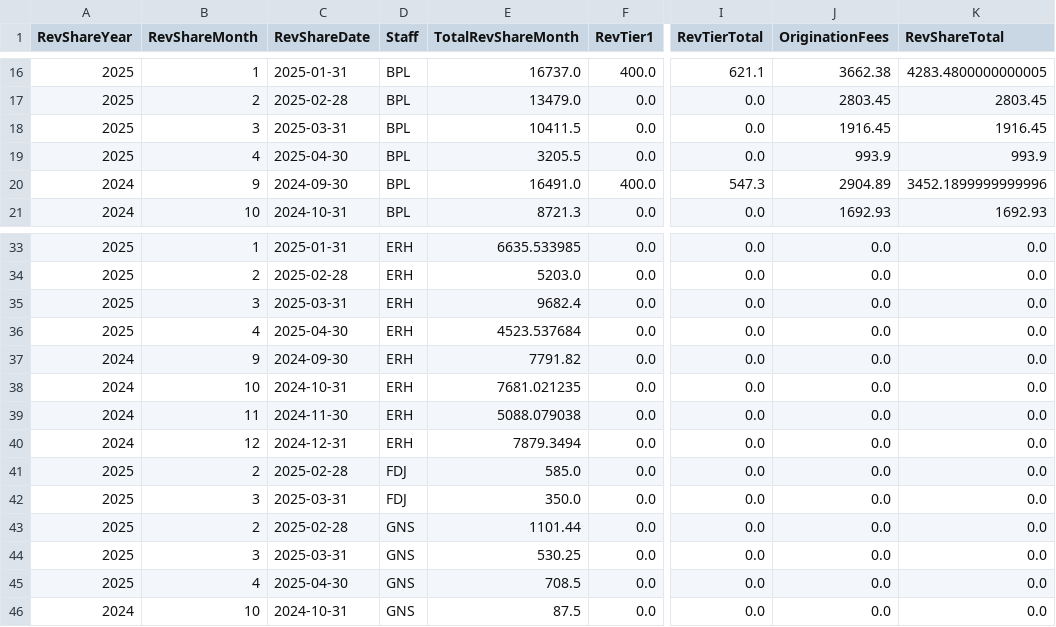
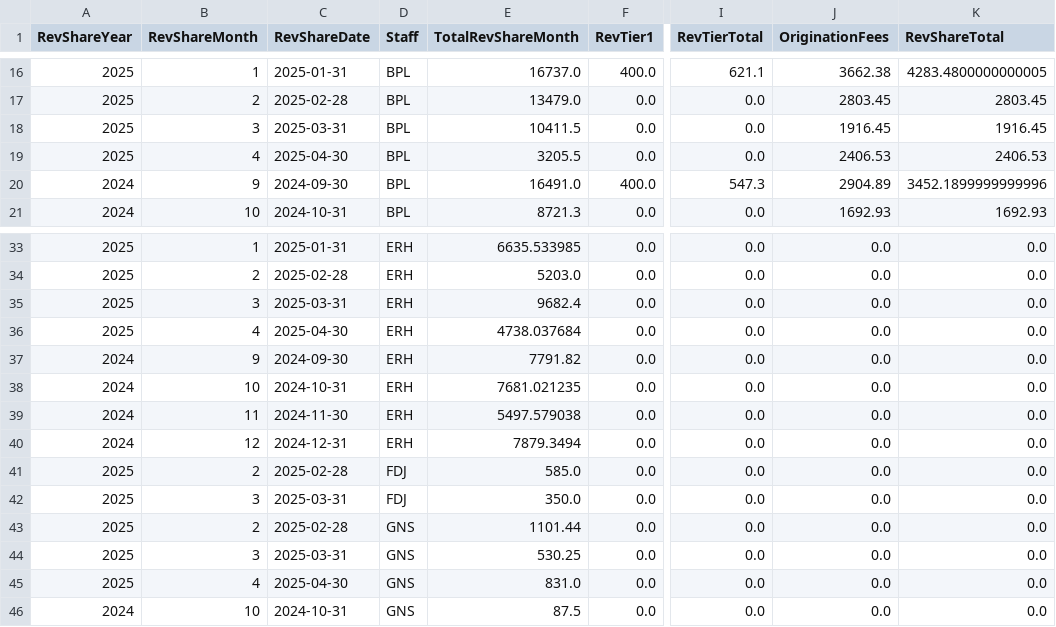
Before and after one commit to dhernandez-coding/gdp-dashboard, a CSV file: data/RevShareNewLogic.csv, drawn as a sheet; only a part is shown, gaps mark what is left out; the diff covers the shown part only; the diff names each change by its address in the sheet, - before the commit and + after, or states it on an @@ line.

```diff
--- a/data/RevShareNewLogic.csv
+++ b/data/RevShareNewLogic.csv
-J19 (OriginationFees): 993.9
+J19 (OriginationFees): 2406.53
-K19 (RevShareTotal): 993.9
+K19 (RevShareTotal): 2406.53
-E36 (TotalRevShareMonth): 4523.537684
+E36 (TotalRevShareMonth): 4738.037684
-E39 (TotalRevShareMonth): 5088.079038
+E39 (TotalRevShareMonth): 5497.579038
-E45 (TotalRevShareMonth): 708.5
+E45 (TotalRevShareMonth): 831.0
```
Also changed, not shown: 24 edited cells elsewhere in this file, data/vwTimeEntriesType1.csv, data/vwTimeEntriesType2.csv, 3 other files.
